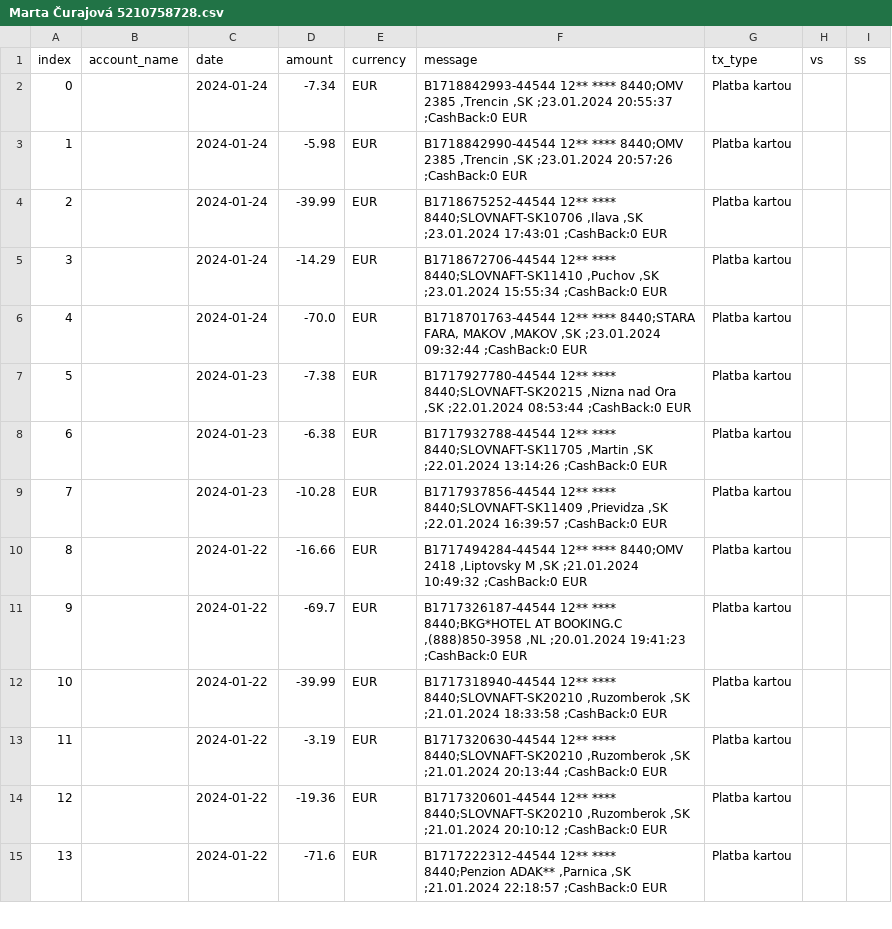
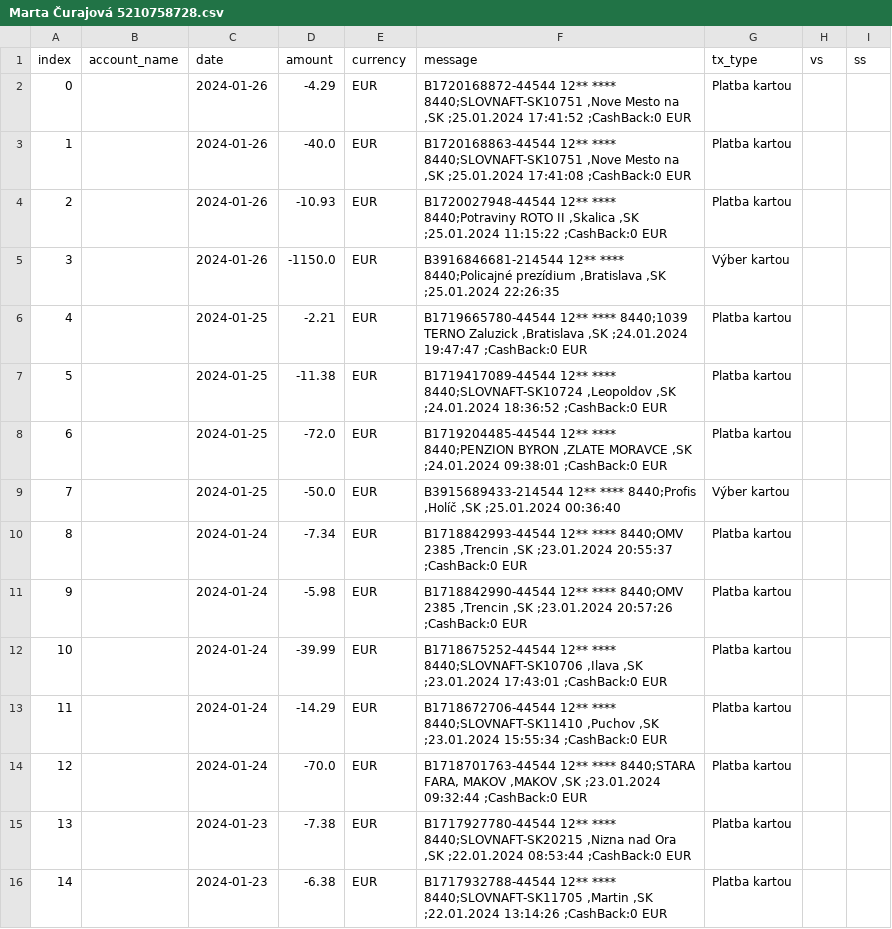
Before and after one commit to matusv/presidential-elections-slovakia-2024, a CSV file: accounts/Marta Čurajová 5210758728.csv, drawn as a sheet; only a part is shown; the shorter side is filled out with more unchanged rows; addresses are those after the commit; the diff names each change by its address in the sheet, - before the commit and + after, or states it on an @@ line.

```diff
--- a/accounts/Marta Čurajová 5210758728.csv
+++ b/accounts/Marta Čurajová 5210758728.csv
+row 2: 0 |  | 2024-01-26 | -4.29 | EUR | B1720168872-44544 12** **** 8440;SLOVNAFT-SK10751 ,Nove Mesto na ,SK ;25.01.2024 17:41:52 ;CashBack:0 EUR | Platba kartou
+row 3: 1 |  | 2024-01-26 | -40.0 | EUR | B1720168863-44544 12** **** 8440;SLOVNAFT-SK10751 ,Nove Mesto na ,SK ;25.01.2024 17:41:08 ;CashBack:0 EUR | Platba kartou
+row 4: 2 |  | 2024-01-26 | -10.93 | EUR | B1720027948-44544 12** **** 8440;Potraviny ROTO II ,Skalica ,SK ;25.01.2024 11:15:22 ;CashBack:0 EUR | Platba kartou
+row 5: 3 |  | 2024-01-26 | -1150.0 | EUR | B3916846681-214544 12** **** 8440;Policajné prezídium ,Bratislava ,SK ;25.01.2024 22:26:35 | Výber kartou
+row 6: 4 |  | 2024-01-25 | -2.21 | EUR | B1719665780-44544 12** **** 8440;1039 TERNO Zaluzick ,Bratislava ,SK ;24.01.2024 19:47:47 ;CashBack:0 EUR | Platba kartou
+row 7: 5 |  | 2024-01-25 | -11.38 | EUR | B1719417089-44544 12** **** 8440;SLOVNAFT-SK10724 ,Leopoldov ,SK ;24.01.2024 18:36:52 ;CashBack:0 EUR | Platba kartou
+row 8: 6 |  | 2024-01-25 | -72.0 | EUR | B1719204485-44544 12** **** 8440;PENZION BYRON ,ZLATE MORAVCE ,SK ;24.01.2024 09:38:01 ;CashBack:0 EUR | Platba kartou
+row 9: 7 |  | 2024-01-25 | -50.0 | EUR | B3915689433-214544 12** **** 8440;Profis ,Holíč ,SK ;25.01.2024 00:36:40 | Výber kartou
@@ column A (index) renumbered from row 10 down @@
```
Also changed, not shown: accounts/Krisztián Forró 8db6a6bd6f.csv, accounts/Štefan Harabin 5203410854.csv, 4 other files.
